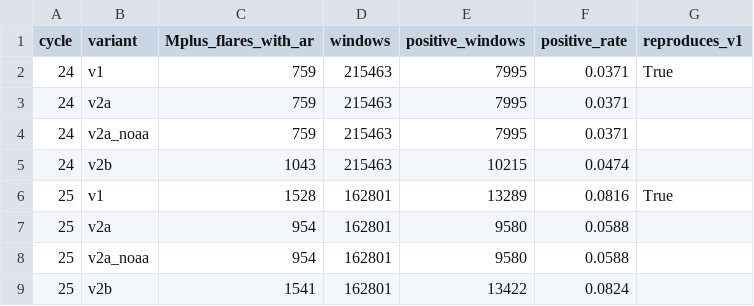
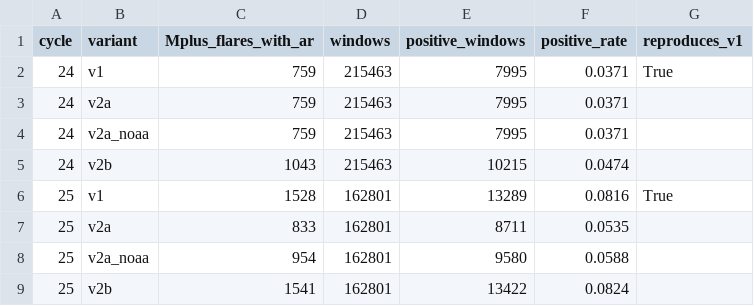
Before and after one commit to avinashchaudhary28/solar-flare-leakage-audit, a CSV file: results/audit_v2/audit2_label_variants.csv, drawn as a sheet.

```diff
--- a/results/audit_v2/audit2_label_variants.csv
+++ b/results/audit_v2/audit2_label_variants.csv
@@ -6,3 +6,3 @@ cycle,variant,Mplus_flares_with_ar,windows,positive_windows,positive_rate,reprod
 25,v1,1528,162801,13289,0.0816,True
-25,v2a,954,162801,9580,0.0588,
+25,v2a,833,162801,8711,0.0535,
 25,v2a_noaa,954,162801,9580,0.0588,
```
Also changed, not shown: results/audit_v2/audit2_positive_rate_by_year.csv, 5 other files.
